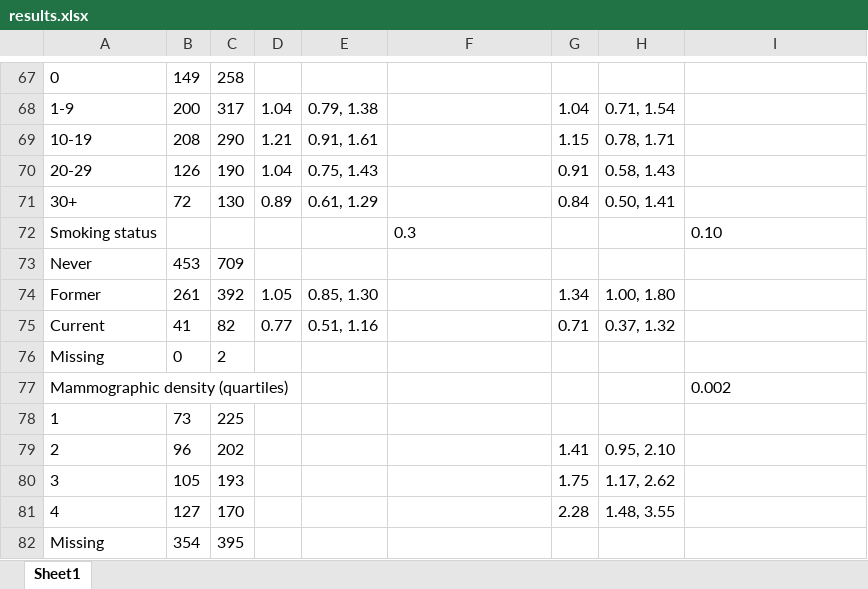
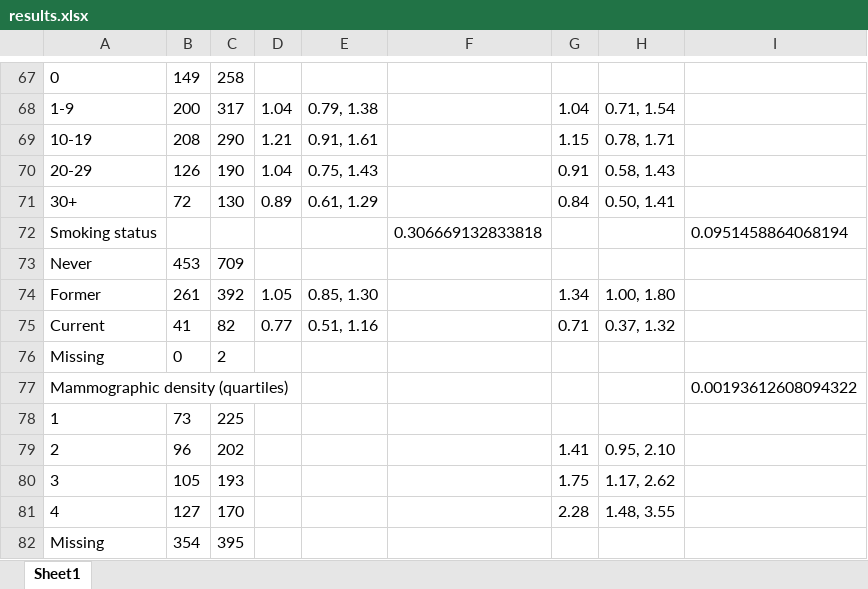
Before and after one commit to UK-Generations-Study/BC_detection_mode, an Excel workbook: detection_mode_project/outputs/results.xlsx, sheet Sheet1, drawn as a sheet; only a part is shown, gaps mark what is left out; values as stored, in another font and other column widths than the file's, no borders; the diff covers the shown part only; the diff names each change by its address in the sheet, - before the commit and + after, or states it on an @@ line.

```diff
--- a/detection_mode_project/outputs/results.xlsx (sheet Sheet1)
+++ b/detection_mode_project/outputs/results.xlsx (sheet Sheet1)
-F72: 0.3
+F72: 0.306669132833818
-I72: 0.10
+I72: 0.0951458864068194
-I77: 0.002
+I77: 0.00193612608094322
```
Also changed, not shown: 1 added row, 1 removed row and 26 edited cells elsewhere in this sheet, detection_mode_project/outputs/figures/supplement/supplementary_tables.xlsx, 7 other files.
